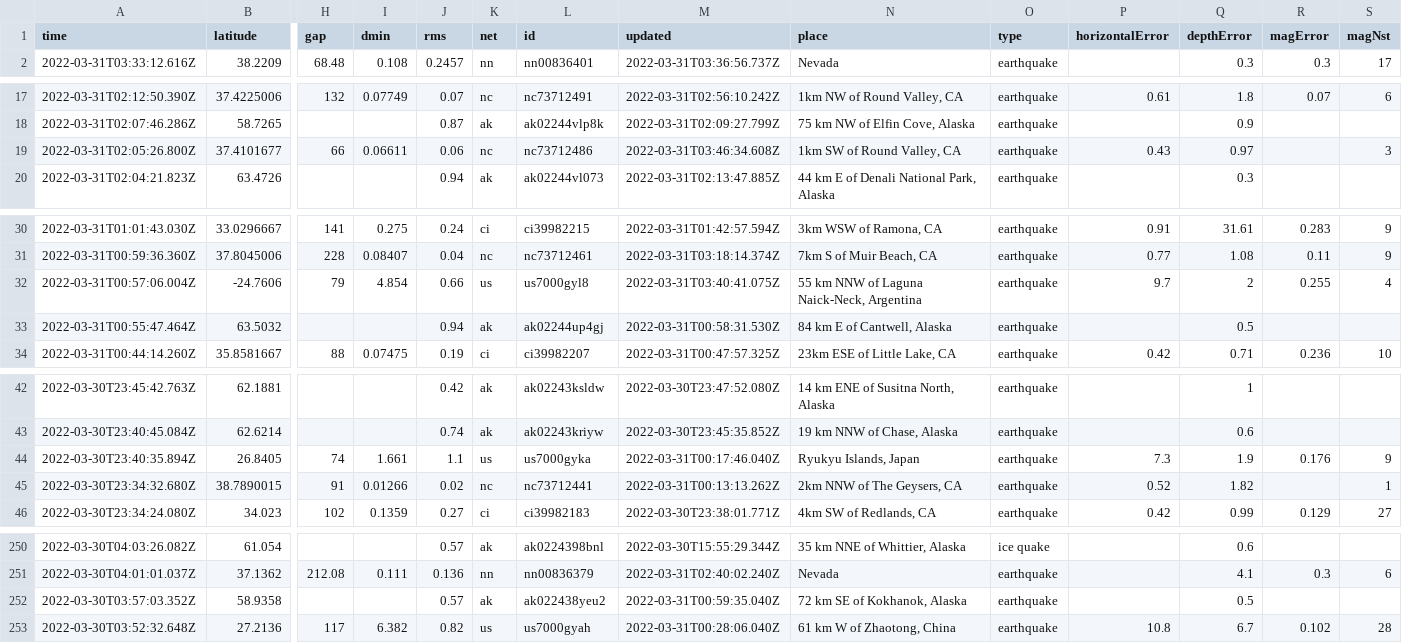
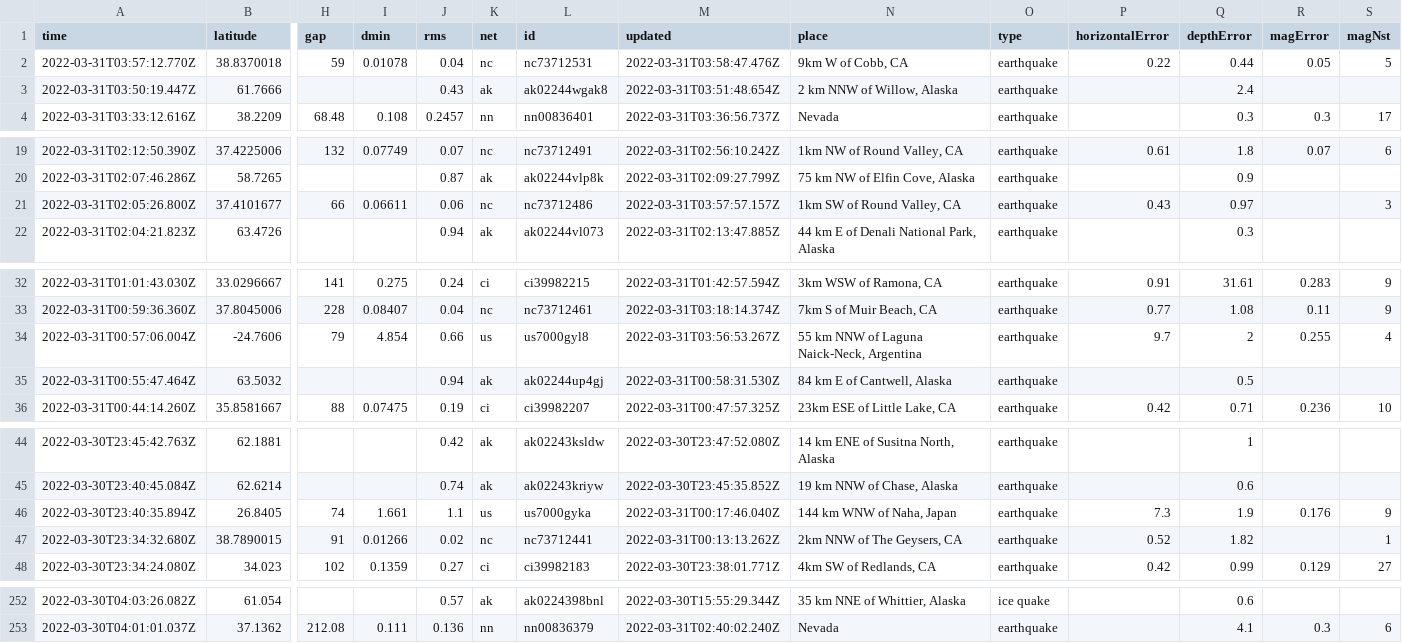
Before and after one commit to rachelll4/git-actions-nicar, a CSV file: usgs_current.csv, drawn as a sheet; only a part is shown, gaps mark what is left out; removed rows and columns are numbered as before the commit, all else as after; rows hold the shown columns only; the diff names each change by its address in the sheet, - before the commit and + after, or states it on an @@ line.

```diff
--- a/usgs_current.csv
+++ b/usgs_current.csv
+row 2: 2022-03-31T03:57:12.770Z | 38.8370018 | 59 | 0.01078 | 0.04 | nc | nc73712531 | 2022-03-31T03:58:47.476Z | 9km W of Cobb, CA | earthquake | 0.22 | 0.44 | 0.05 | 5
+row 3: 2022-03-31T03:50:19.447Z | 61.7666 |  |  | 0.43 | ak | ak02244wgak8 | 2022-03-31T03:51:48.654Z | 2 km NNW of Willow, Alaska | earthquake |  | 2.4
-M21 (updated): 2022-03-31T03:46:34.608Z
+M21 (updated): 2022-03-31T03:57:57.157Z
-M34 (updated): 2022-03-31T03:40:41.075Z
+M34 (updated): 2022-03-31T03:56:53.267Z
-N46 (place): Ryukyu Islands, Japan
+N46 (place): 144 km WNW of Naha, Japan
-row 252: 2022-03-30T03:57:03.352Z | 58.9358 |  |  | 0.57 | ak | ak022438yeu2 | 2022-03-31T00:59:35.040Z | 72 km SE of Kokhanok, Alaska | earthquake |  | 0.5
-row 253: 2022-03-30T03:52:32.648Z | 27.2136 | 117 | 6.382 | 0.82 | us | us7000gyah | 2022-03-31T00:28:06.040Z | 61 km W of Zhaotong, China | earthquake | 10.8 | 6.7 | 0.102 | 28
```
